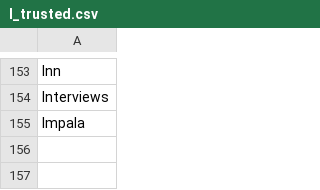
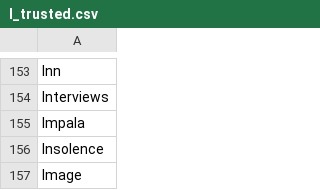
Before and after one commit to adrienbricchi/sub-titles-auto-correct, a CSV file: Resources/StringsMaps/LettersMaps/I_trusted.csv, drawn as a sheet; only a part is shown, gaps mark what is left out; the diff names each change by its address in the sheet, - before the commit and + after, or states it on an @@ line.

```diff
--- a/Resources/StringsMaps/LettersMaps/I_trusted.csv
+++ b/Resources/StringsMaps/LettersMaps/I_trusted.csv
+row 156: Insolence
+row 157: Image
```
Also changed, not shown: Resources/StringsMaps/LettersMaps/I_trusted.eng.csv, Resources/StringsMaps/LettersMaps/I_trusted.fr.csv, 1 other file.
